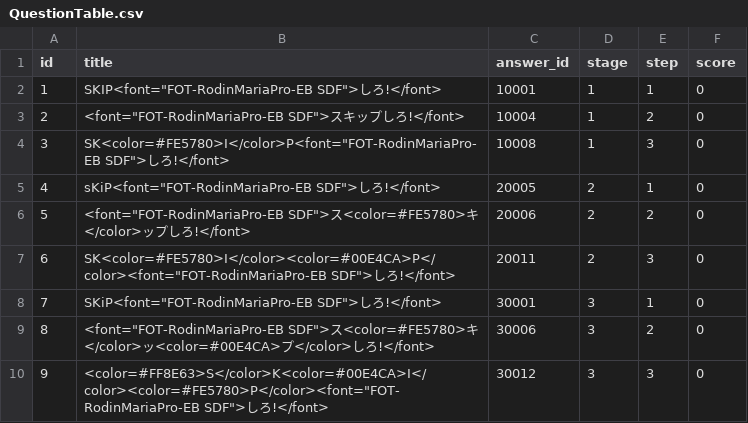
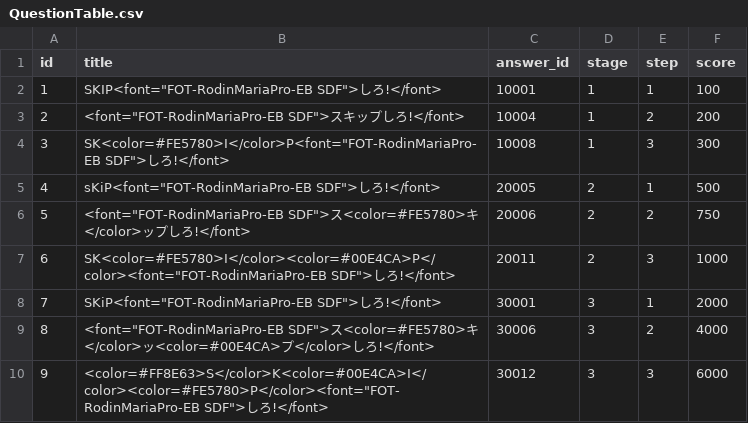
Before and after one commit to eunjaehyung/project_skip, a CSV file: Assets/StreamingAssets/MasterTable/QuestionTable.csv, drawn as a sheet.

```diff
--- a/Assets/StreamingAssets/MasterTable/QuestionTable.csv
+++ b/Assets/StreamingAssets/MasterTable/QuestionTable.csv
@@ -1,10 +1,10 @@
 id,title,answer_id,stage,step,score
-1,SKIP<font="FOT-RodinMariaPro-EB SDF">しろ!</font>,10001,1,1,0
-2,<font="FOT-RodinMariaPro-EB SDF">スキップしろ!</font>,10004,1,2,0
-3,SK<color=#FE5780>I</color>P<font="FOT-RodinMariaPro-EB SDF">しろ!</font>,10008,1,3,0
-4,sKiP<font="FOT-RodinMariaPro-EB SDF">しろ!</font>,20005,2,1,0
-5,<font="FOT-RodinMariaPro-EB SDF">ス<color=#FE5780>キ</color>ップしろ!</font>,20006,2,2,0
-6,SK<color=#FE5780>I</color><color=#00E4CA>P</color><font="FOT-RodinMariaPro-EB SDF">しろ!</font>,20011,2,3,0
-7,SKiP<font="FOT-RodinMariaPro-EB SDF">しろ!</font>,30001,3,1,0
-8,<font="FOT-RodinMariaPro-EB SDF">ス<color=#FE5780>キ</color>ッ<color=#00E4CA>プ</color>しろ!</font>,30006,3,2,0
-9,<color=#FF8E63>S</color>K<color=#00E4CA>I</color><color=#FE5780>P</color><font="FOT-RodinMariaPro-EB SDF">しろ!</font>,30012,3,3,0
+1,SKIP<font="FOT-RodinMariaPro-EB SDF">しろ!</font>,10001,1,1,100
+2,<font="FOT-RodinMariaPro-EB SDF">スキップしろ!</font>,10004,1,2,200
+3,SK<color=#FE5780>I</color>P<font="FOT-RodinMariaPro-EB SDF">しろ!</font>,10008,1,3,300
+4,sKiP<font="FOT-RodinMariaPro-EB SDF">しろ!</font>,20005,2,1,500
+5,<font="FOT-RodinMariaPro-EB SDF">ス<color=#FE5780>キ</color>ップしろ!</font>,20006,2,2,750
+6,SK<color=#FE5780>I</color><color=#00E4CA>P</color><font="FOT-RodinMariaPro-EB SDF">しろ!</font>,20011,2,3,1000
+7,SKiP<font="FOT-RodinMariaPro-EB SDF">しろ!</font>,30001,3,1,2000
+8,<font="FOT-RodinMariaPro-EB SDF">ス<color=#FE5780>キ</color>ッ<color=#00E4CA>プ</color>しろ!</font>,30006,3,2,4000
+9,<color=#FF8E63>S</color>K<color=#00E4CA>I</color><color=#FE5780>P</color><font="FOT-RodinMariaPro-EB SDF">しろ!</font>,30012,3,3,6000
```
Also changed, not shown: Assets/StreamingAssets/MasterTable/AnswerTable.csv, 9 other files.
